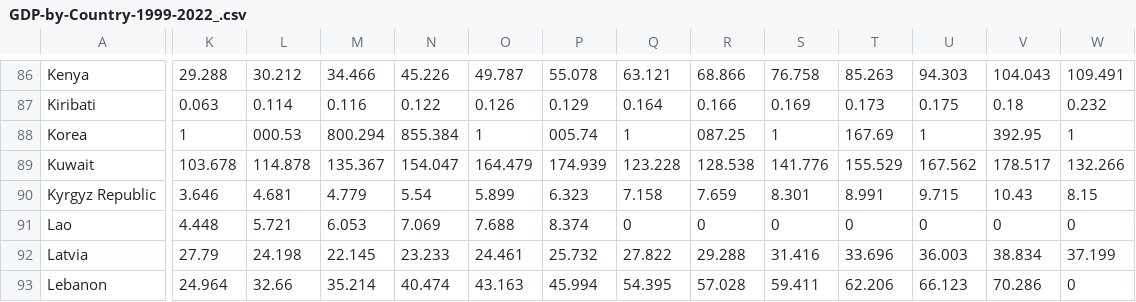
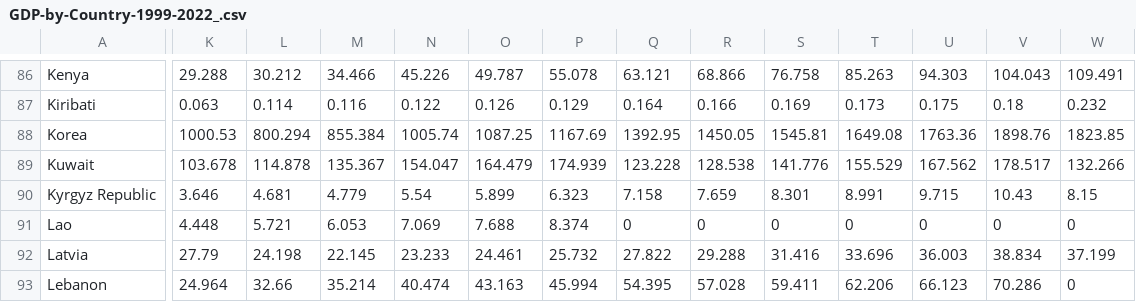
Before and after one commit to sayaryomenko/statistic, a CSV file: data/GDP-by-Country-1999-2022_.csv, drawn as a sheet; only a part is shown, gaps mark what is left out; the diff covers the shown part only; the diff names each change by its address in the sheet, - before the commit and + after, or states it on an @@ line.

Commit message:
Update GDP-by-Country-1999-2022_.csv

```diff
--- a/data/GDP-by-Country-1999-2022_.csv
+++ b/data/GDP-by-Country-1999-2022_.csv
-K88: 1
+K88: 1000.53
-L88: 000.53
+L88: 800.294
-M88: 800.294
+M88: 855.384
-N88: 855.384
+N88: 1005.74
-O88: 1
+O88: 1087.25
-P88: 005.74
+P88: 1167.69
-Q88: 1
+Q88: 1392.95
-R88: 087.25
+R88: 1450.05
-S88: 1
+S88: 1545.81
-T88: 167.69
+T88: 1649.08
-U88: 1
+U88: 1763.36
-V88: 392.95
+V88: 1898.76
-W88: 1
+W88: 1823.85
```
Also changed, not shown: 13 edited cells elsewhere in this file.
